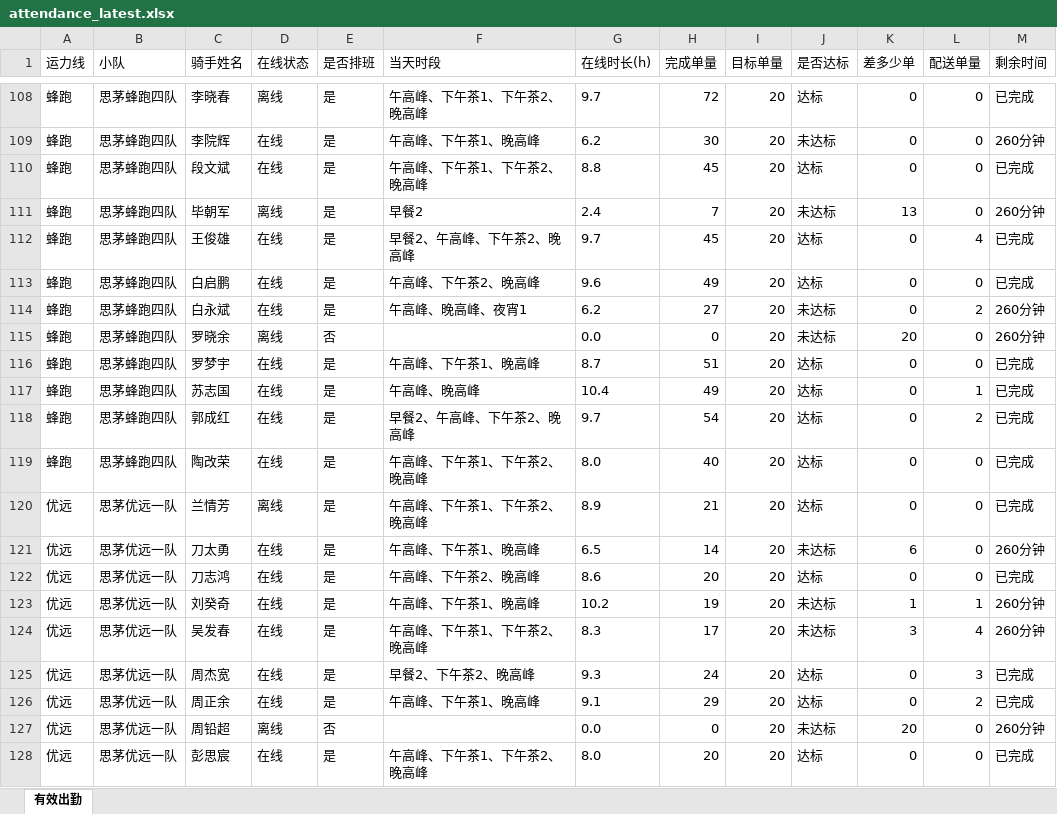
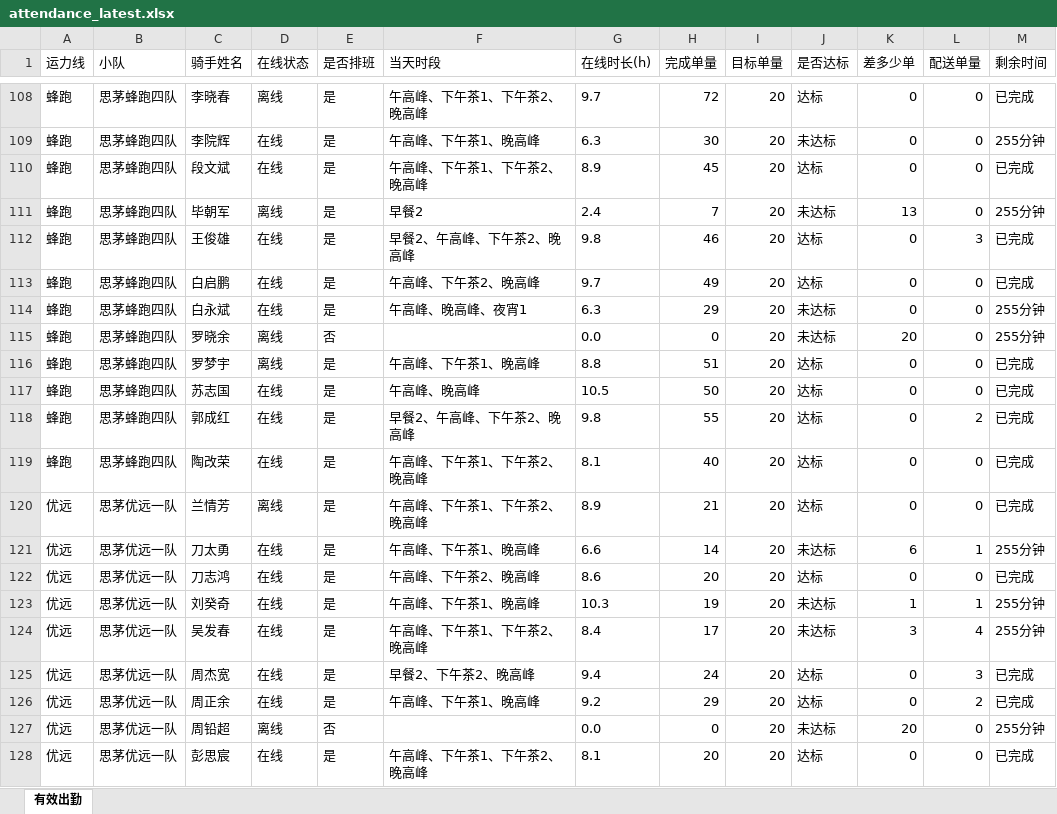
Before and after one commit to 424584635-png/dzt-dashboard, an Excel workbook: public/attendance_latest.xlsx, sheet 有效出勤, drawn as a sheet; only a part is shown, gaps mark what is left out; values as stored, in another font and other column widths than the file's, no borders; the diff covers the shown part only; the diff names each change by its address in the sheet, - before the commit and + after, or states it on an @@ line.

```diff
--- a/public/attendance_latest.xlsx (sheet 有效出勤)
+++ b/public/attendance_latest.xlsx (sheet 有效出勤)
-G109 (在线时长(h)): 6.2
+G109 (在线时长(h)): 6.3
-M109 (剩余时间): 260分钟
+M109 (剩余时间): 255分钟
-G110 (在线时长(h)): 8.8
+G110 (在线时长(h)): 8.9
-M111 (剩余时间): 260分钟
+M111 (剩余时间): 255分钟
-G112 (在线时长(h)): 9.7
+G112 (在线时长(h)): 9.8
-H112 (完成单量): 45
+H112 (完成单量): 46
-L112 (配送单量): 4
+L112 (配送单量): 3
-G113 (在线时长(h)): 9.6
+G113 (在线时长(h)): 9.7
-G114 (在线时长(h)): 6.2
+G114 (在线时长(h)): 6.3
-H114 (完成单量): 27
+H114 (完成单量): 29
-L114 (配送单量): 2
+L114 (配送单量): 0
-M114:M115 (剩余时间): 260分钟
+M114:M115 (剩余时间): 255分钟
-D116 (在线状态): 在线
+D116 (在线状态): 离线
-G116 (在线时长(h)): 8.7
+G116 (在线时长(h)): 8.8
-G117 (在线时长(h)): 10.4
+G117 (在线时长(h)): 10.5
-H117 (完成单量): 49
+H117 (完成单量): 50
-L117 (配送单量): 1
+L117 (配送单量): 0
-G118 (在线时长(h)): 9.7
+G118 (在线时长(h)): 9.8
-H118 (完成单量): 54
+H118 (完成单量): 55
-G119 (在线时长(h)): 8.0
+G119 (在线时长(h)): 8.1
-G121 (在线时长(h)): 6.5
+G121 (在线时长(h)): 6.6
-L121 (配送单量): 0
+L121 (配送单量): 1
-M121 (剩余时间): 260分钟
+M121 (剩余时间): 255分钟
-G123 (在线时长(h)): 10.2
+G123 (在线时长(h)): 10.3
-M123:M124 (剩余时间): 260分钟
+M123:M124 (剩余时间): 255分钟
-G124 (在线时长(h)): 8.3
+G124 (在线时长(h)): 8.4
-G125 (在线时长(h)): 9.3
+G125 (在线时长(h)): 9.4
-G126 (在线时长(h)): 9.1
+G126 (在线时长(h)): 9.2
-M127 (剩余时间): 260分钟
+M127 (剩余时间): 255分钟
-G128 (在线时长(h)): 8.0
+G128 (在线时长(h)): 8.1
```
Also changed, not shown: 400 edited cells elsewhere in this sheet, 6 other files.
